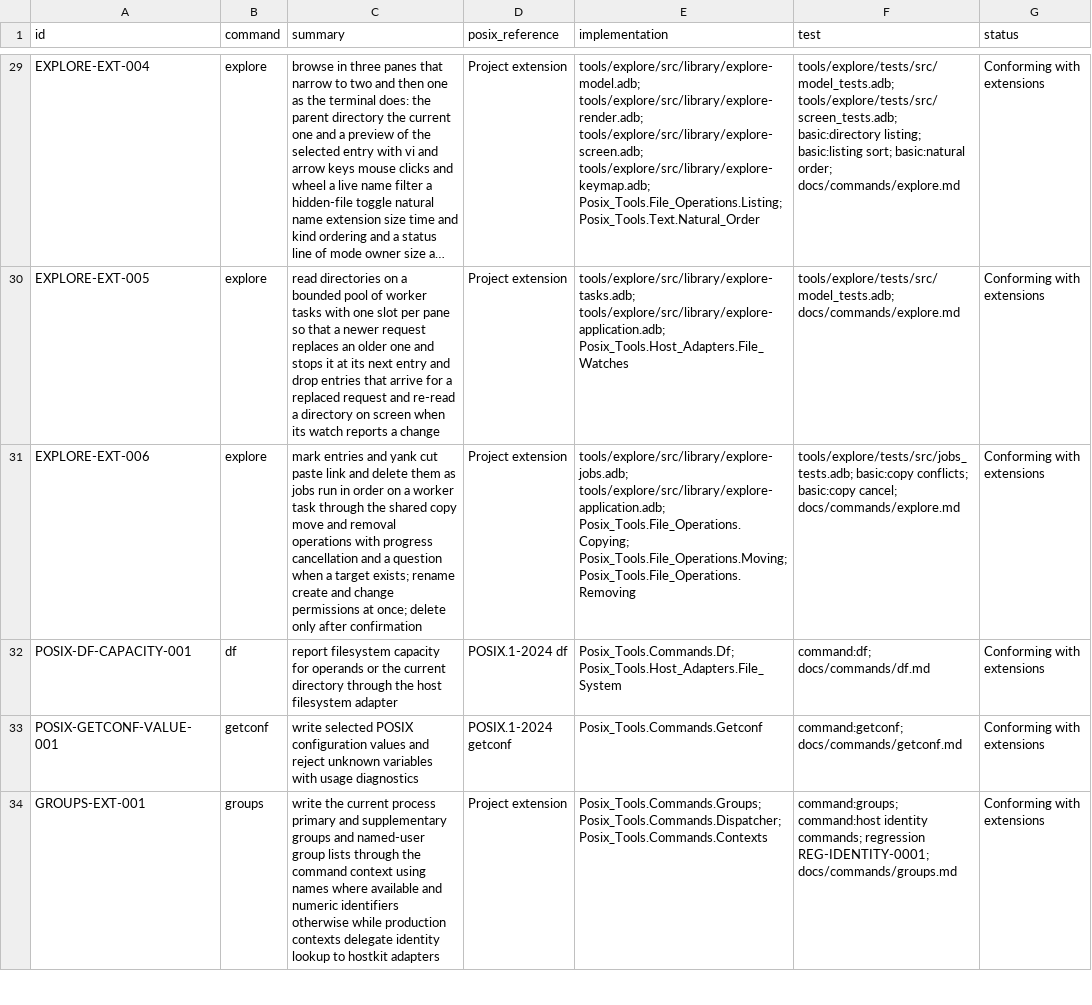
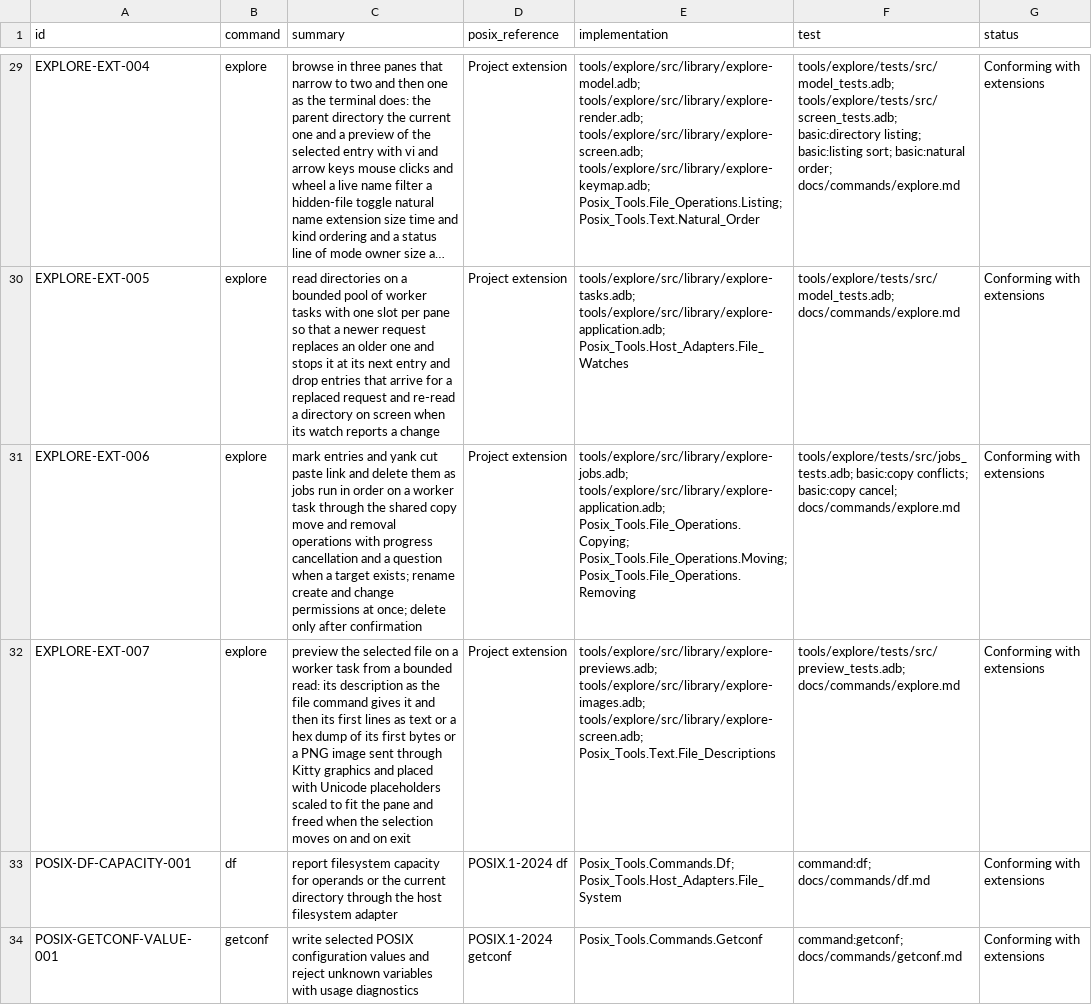
Before and after one commit to bracke/posix_tools, a CSV file: generated/requirements.csv, drawn as a sheet; only a part is shown, gaps mark what is left out; the shorter side is filled out with more unchanged rows; long unchanged cells end in …; the diff names each change by its address in the sheet, - before the commit and + after, or states it on an @@ line.

```diff
--- a/generated/requirements.csv
+++ b/generated/requirements.csv
+row 32: EXPLORE-EXT-007 | explore | preview the selected file on a worker task from a bounded read: its description as the file command gives it and then its first lines as text or a hex dump of its first bytes or a PNG image sent through Kitty graphics and placed with Unicode placeholders scaled to fit the pane and freed when the selection moves on and on exit | Project extension | tools/explore/src/library/explore-previews.adb; tools/explore/src/library/explore-images.adb; tools/explore/src/library/explore-screen.adb; Posix_Tools.Text.File_Descriptions | tools/explore/tests/src/preview_tests.adb; docs/commands/explore.md | Conforming with extensions
```
Also changed, not shown: 17 other files.
